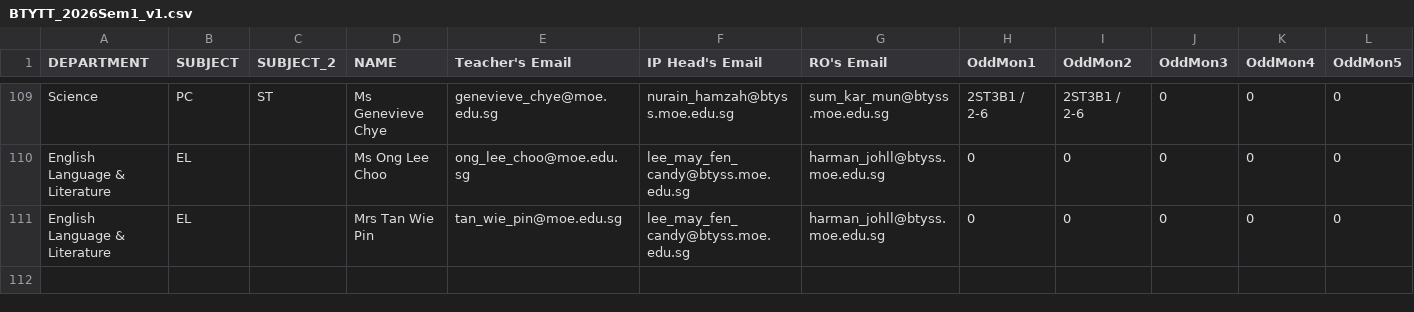
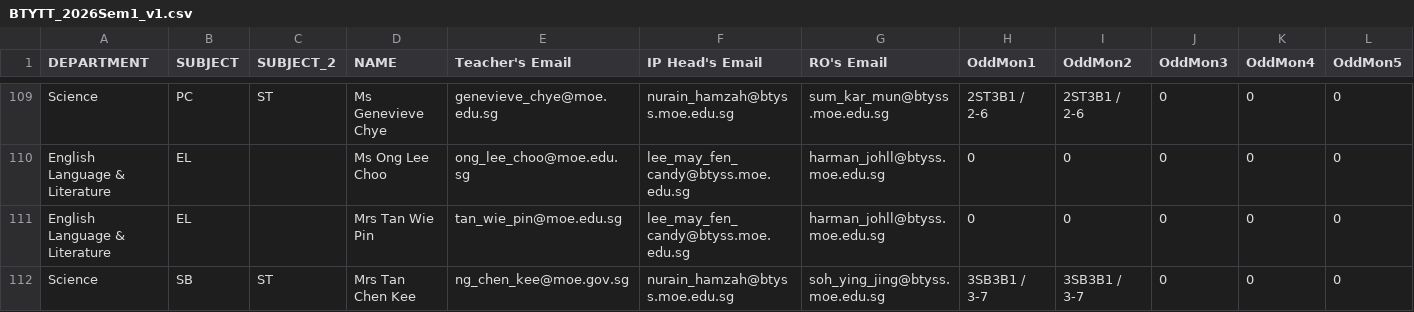
Before and after one commit to harmanjohll/pedagogies, a CSV file: app/btyrelief/BTYTT_2026Sem1_v1.csv, drawn as a sheet; only a part is shown, gaps mark what is left out; rows hold the shown columns only; the diff names each change by its address in the sheet, - before the commit and + after, or states it on an @@ line.

Commit message:
Update BTYTT_2026Sem1_v1.csv

```diff
--- a/app/btyrelief/BTYTT_2026Sem1_v1.csv
+++ b/app/btyrelief/BTYTT_2026Sem1_v1.csv
+row 112: Science | SB | ST | Mrs Tan Chen Kee | ng_chen_kee@moe.gov.sg | nurain_hamzah@btyss.moe.edu.sg | soh_ying_jing@btyss.moe.edu.sg | 3SB3B1 / 3-7 | 3SB3B1 / 3-7 | 0 | 0 | 0
```
